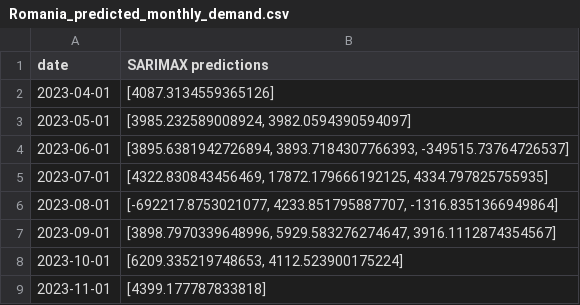
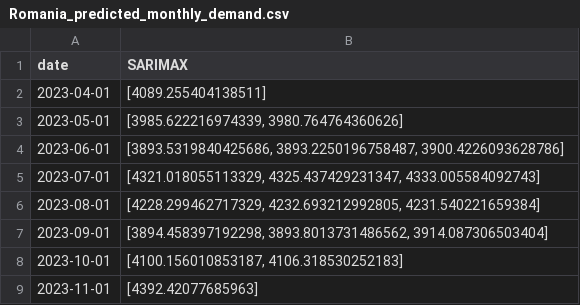
Before and after one commit to TKartist/BachelorProject, a CSV file: demand_forecasts/Romania_predicted_monthly_demand.csv, drawn as a sheet.

```diff
--- a/demand_forecasts/Romania_predicted_monthly_demand.csv
+++ b/demand_forecasts/Romania_predicted_monthly_demand.csv
@@ -1,9 +1,9 @@
-date,SARIMAX predictions
-2023-04-01,[4087.3134559365126]
-2023-05-01,"[3985.232589008924, 3982.0594390594097]"
-2023-06-01,"[3895.6381942726894, 3893.7184307766393, -349515.73764726537]"
-2023-07-01,"[4322.830843456469, 17872.179666192125, 4334.797825755935]"
-2023-08-01,"[-692217.8753021077, 4233.851795887707, -1316.8351366949864]"
-2023-09-01,"[3898.7970339648996, 5929.583276274647, 3916.1112874354567]"
-2023-10-01,"[6209.335219748653, 4112.523900175224]"
-2023-11-01,[4399.177787833818]
+date,SARIMAX
+2023-04-01,[4089.255404138511]
+2023-05-01,"[3985.622216974339, 3980.764764360626]"
+2023-06-01,"[3893.5319840425686, 3893.2250196758487, 3900.4226093628786]"
+2023-07-01,"[4321.018055113329, 4325.437429231347, 4333.005584092743]"
+2023-08-01,"[4228.299462717329, 4232.693212992805, 4231.540221659384]"
+2023-09-01,"[3894.458397192298, 3893.8013731486562, 3914.087306503404]"
+2023-10-01,"[4100.156010853187, 4106.318530252183]"
+2023-11-01,[4392.42077685963]
```
Also changed, not shown: demand_forecasts/Hungary_analysis.csv, demand_forecasts/Hungary_predicted_monthly_demand.csv, 10 other files.
